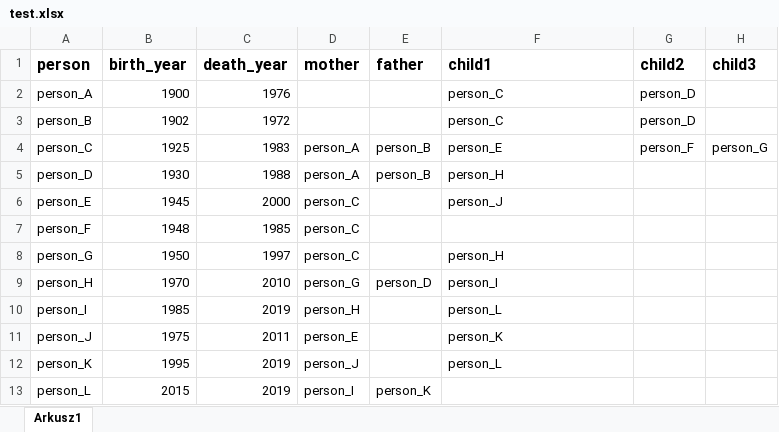
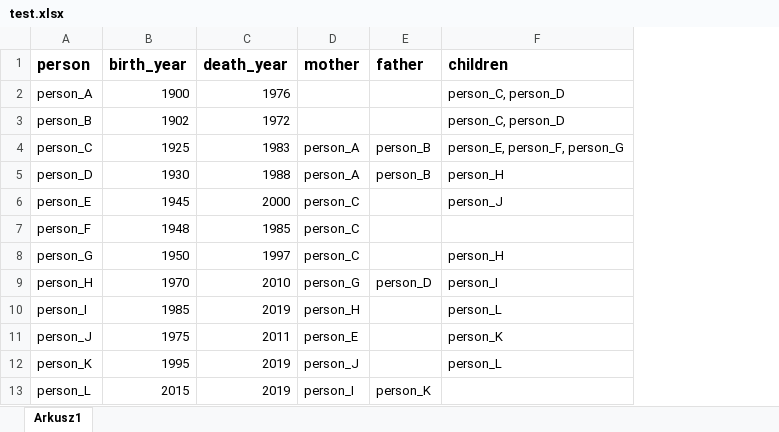
Before and after one commit to klaudiafaltyn/IRcoeffCalc, an Excel workbook: backend/src/test.xlsx, sheet Arkusz1, drawn as a sheet; values as stored, in another font and other column widths than the file's, no borders; the diff names each change by its address in the sheet, - before the commit and + after, or states it on an @@ line.

```diff
--- a/backend/src/test.xlsx (sheet Arkusz1)
+++ b/backend/src/test.xlsx (sheet Arkusz1)
-column G (child2), rows 2-4: person_D | person_D | person_F
-column H (child3), row 4: person_G
-F1: child1
+F1: children
-F2:F3 (children): person_C
+F2:F3 (children): person_C, person_D
-F4 (children): person_E
+F4 (children): person_E, person_F, person_G
```
Also changed, not shown: 2 other files.
